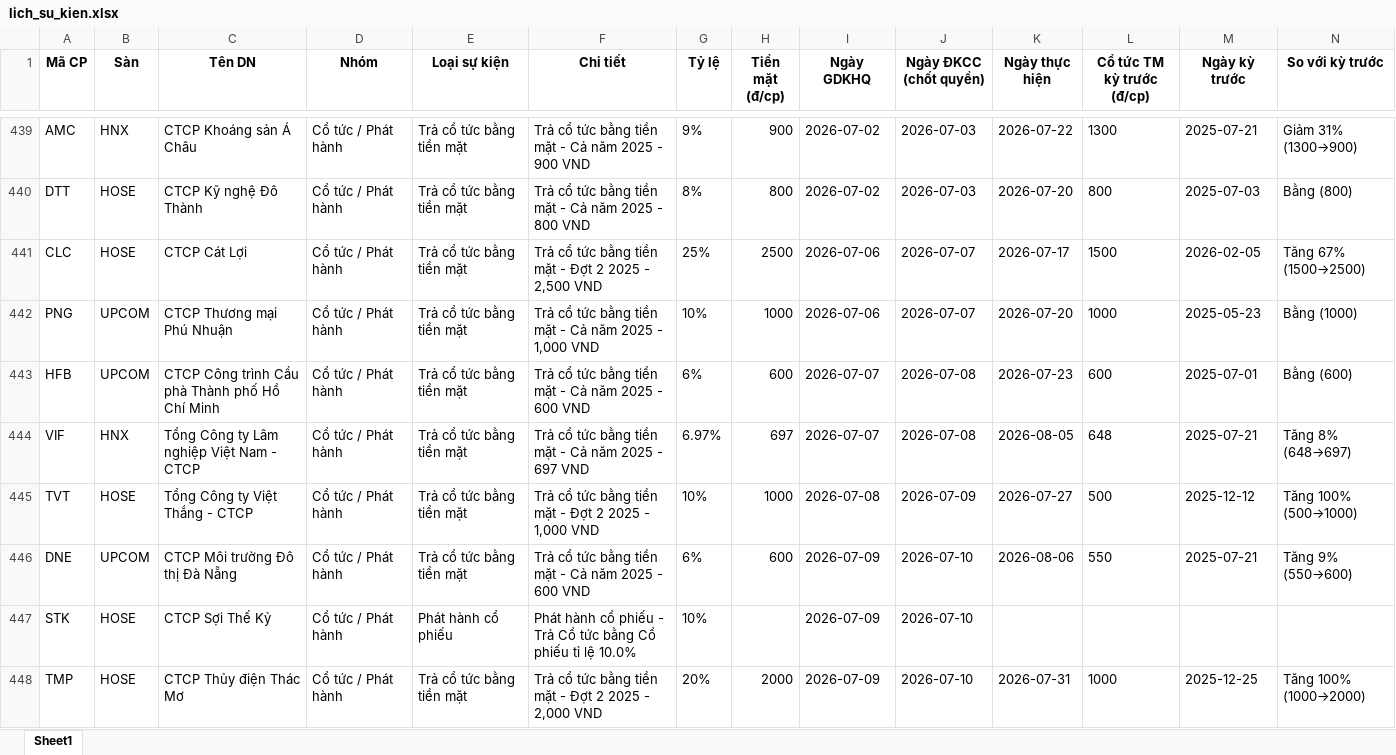
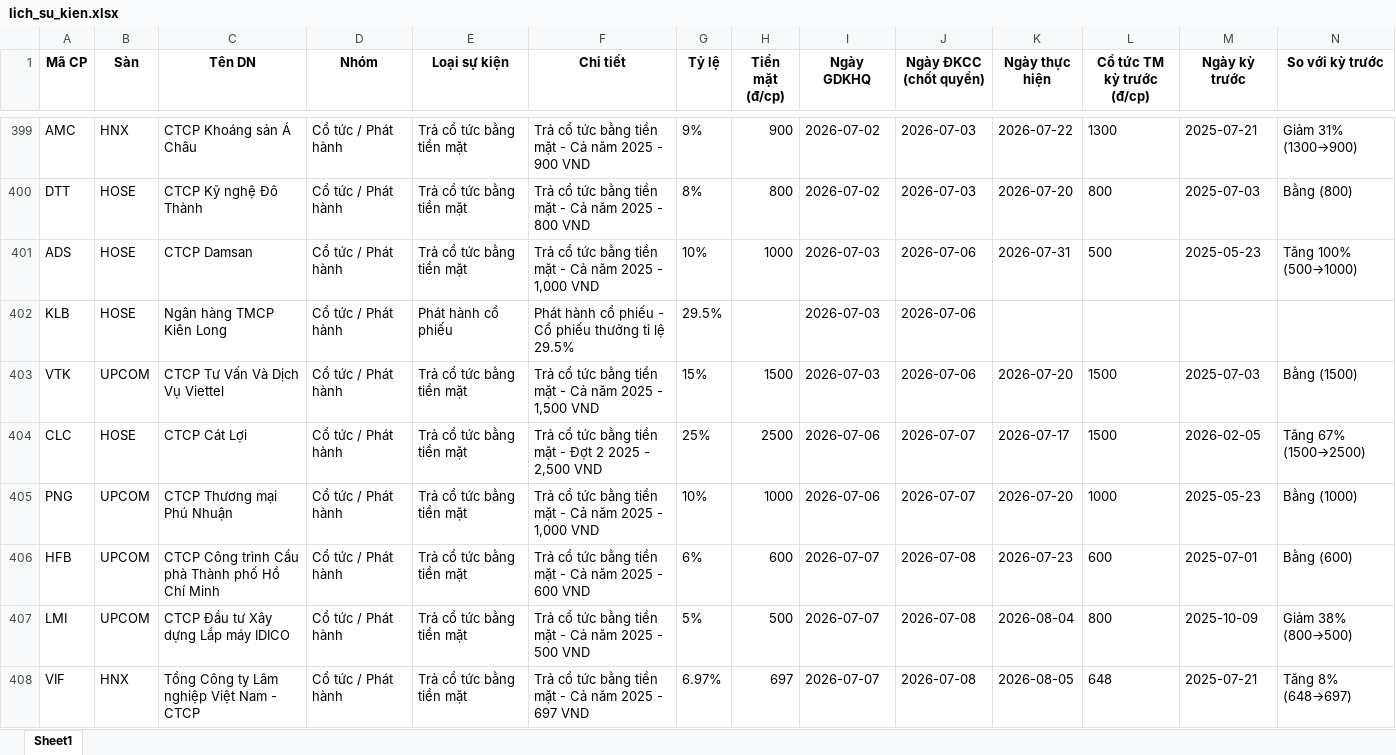
Before and after one commit to thanhungtrang2508-collab/TNKB, an Excel workbook: data/lich_su_kien.xlsx, sheet Sheet1, drawn as a sheet; only a part is shown, gaps mark what is left out; the shorter side is filled out with more unchanged rows; values as stored, in another font and other column widths than the file's, no borders; the diff covers the shown part only; the diff names each change by its address in the sheet, - before the commit and + after, or states it on an @@ line.

```diff
--- a/data/lich_su_kien.xlsx (sheet Sheet1)
+++ b/data/lich_su_kien.xlsx (sheet Sheet1)
+row 401: ADS | HOSE | CTCP Damsan | Cổ tức / Phát hành | Trả cổ tức bằng tiền mặt | Trả cổ tức bằng tiền mặt - Cả năm 2025 - 1,000 VND | 10% | 1000 | 2026-07-03 | 2026-07-06 | 2026-07-31 | 500 | 2025-05-23 | Tăng 100% (500→1000)
+row 402: KLB | HOSE | Ngân hàng TMCP Kiên Long | Cổ tức / Phát hành | Phát hành cổ phiếu | Phát hành cổ phiếu - Cổ phiếu thưởng tỉ lệ 29.5% | 29.5% |  | 2026-07-03 | 2026-07-06
+row 403: VTK | UPCOM | CTCP Tư Vấn Và Dịch Vụ Viettel | Cổ tức / Phát hành | Trả cổ tức bằng tiền mặt | Trả cổ tức bằng tiền mặt - Cả năm 2025 - 1,500 VND | 15% | 1500 | 2026-07-03 | 2026-07-06 | 2026-07-20 | 1500 | 2025-07-03 | Bằng (1500)
+row 407: LMI | UPCOM | CTCP Đầu tư Xây dựng Lắp máy IDICO | Cổ tức / Phát hành | Trả cổ tức bằng tiền mặt | Trả cổ tức bằng tiền mặt - Cả năm 2025 - 500 VND | 5% | 500 | 2026-07-07 | 2026-07-08 | 2026-08-04 | 800 | 2025-10-09 | Giảm 38% (800→500)
```
Also changed, not shown: 18 added rows and 66 removed rows elsewhere in this sheet, 3 other files.
